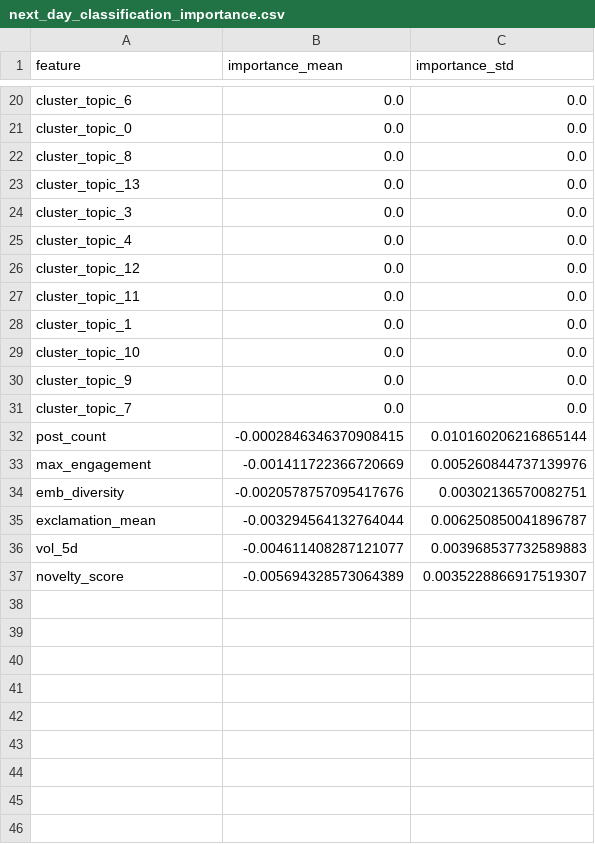
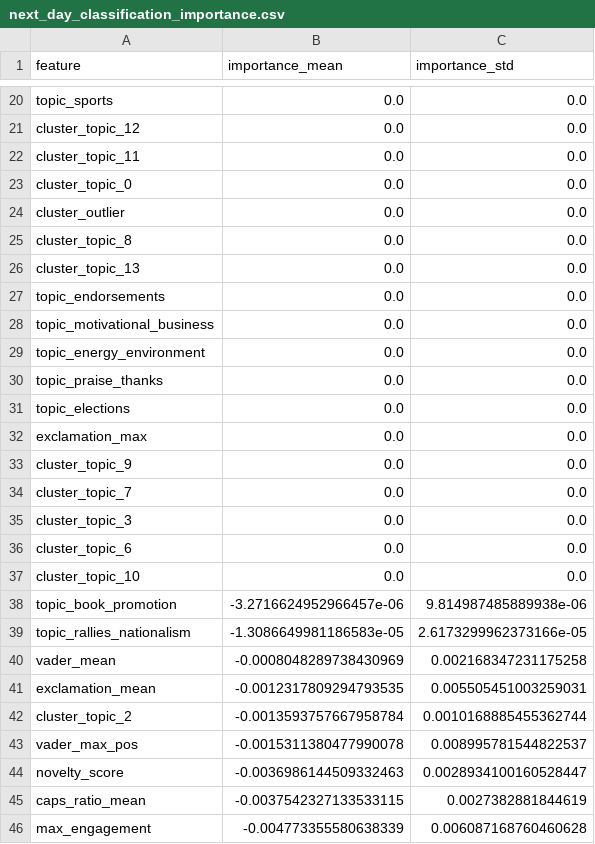
Before and after one commit to deercarla/trump-tweets-nlp, a CSV file: 5_modelling/results/next_day_classification_importance.csv, drawn as a sheet; only a part is shown, gaps mark what is left out; removed rows and columns are numbered as before the commit, all else as after; the diff covers the shown part only; the diff names each change by its address in the sheet, - before the commit and + after, or states it on an @@ line.

Commit message:
Modelling Overhaul

```diff
--- a/5_modelling/results/next_day_classification_importance.csv
+++ b/5_modelling/results/next_day_classification_importance.csv
-A20 (feature): cluster_topic_6
+A20 (feature): topic_sports
+row 21: cluster_topic_12 | 0.0 | 0.0
+row 22: cluster_topic_11 | 0.0 | 0.0
+row 24: cluster_outlier | 0.0 | 0.0
-A27 (feature): cluster_topic_3
+A27 (feature): topic_endorsements
-A28 (feature): cluster_topic_4
+A28 (feature): topic_motivational_business
-A29 (feature): cluster_topic_12
+A29 (feature): topic_energy_environment
-A30 (feature): cluster_topic_11
+A30 (feature): topic_praise_thanks
-A31 (feature): cluster_topic_1
+A31 (feature): topic_elections
-A32 (feature): cluster_topic_10
+A32 (feature): exclamation_max
-row 32: post_count | -0.0002846346370908415 | 0.010160206216865144
-row 33: max_engagement | -0.001411722366720669 | 0.005260844737139976
-row 34: emb_diversity | -0.0020578757095417676 | 0.00302136570082751
+row 35: cluster_topic_3 | 0.0 | 0.0
+row 36: cluster_topic_6 | 0.0 | 0.0
+row 37: cluster_topic_10 | 0.0 | 0.0
+row 38: topic_book_promotion | -3.2716624952966457e-06 | 9.814987485889938e-06
+row 39: topic_rallies_nationalism | -1.3086649981186583e-05 | 2.6173299962373166e-05
+row 40: vader_mean | -0.0008048289738430969 | 0.002168347231175258
-B41 (importance_mean): -0.003294564132764044
+B41 (importance_mean): -0.0012317809294793535
-C41 (importance_std): 0.006250850041896787
+C41 (importance_std): 0.005505451003259031
-row 36: vol_5d | -0.004611408287121077 | 0.003968537732589883
+row 42: cluster_topic_2 | -0.0013593757667958784 | 0.0010168885455362744
+row 43: vader_max_pos | -0.0015311380477990078 | 0.008995781544822537
-B44 (importance_mean): -0.005694328573064389
+B44 (importance_mean): -0.0036986144509332463
-C44 (importance_std): 0.0035228866917519307
+C44 (importance_std): 0.0028934100160528447
+row 45: caps_ratio_mean | -0.0037542327133533115 | 0.0027382881844619
+row 46: max_engagement | -0.004773355580638339 | 0.006087168760460628
```
Also changed, not shown: 11 added rows, 9 removed rows and 18 edited cells elsewhere in this file, 5_modelling/advanced_results/wf_next_all_summary.csv, 5_modelling/advanced_results/wf_next_event_summary.csv, 16 other files.
